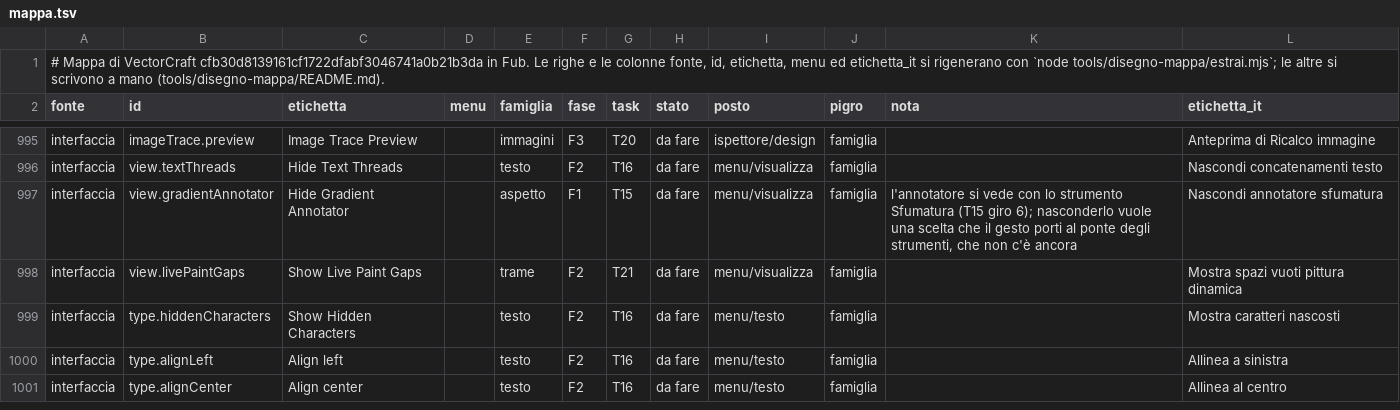
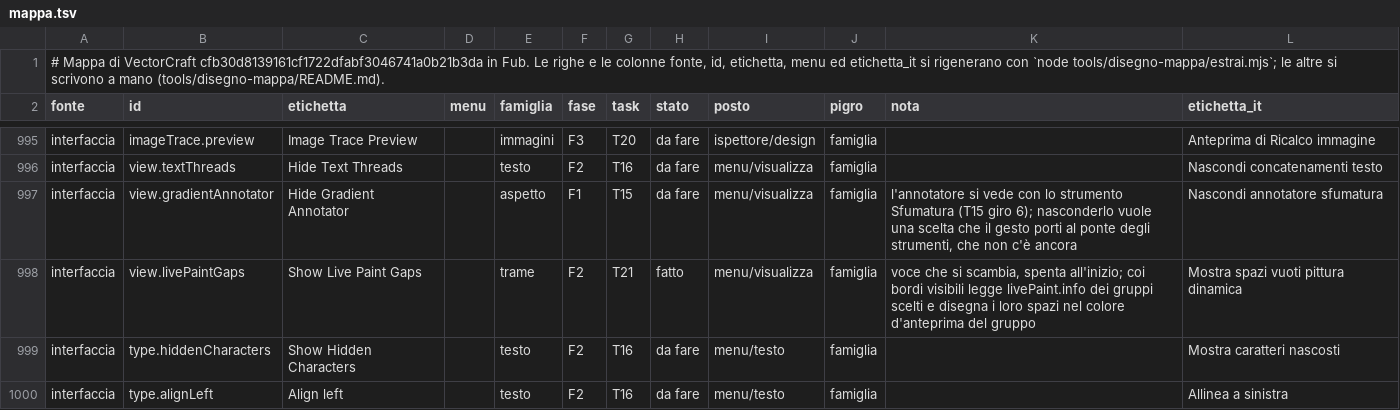
Before and after one commit to Fubeo/Fub, a TSV file: crates/fub-disegno/mappa.tsv, drawn as a sheet; only a part is shown, gaps mark what is left out; the shorter side is filled out with more unchanged rows.

Commit message:
feat(disegno): Visualizza › Mostra spazi vuoti della pittura dinamica, letti dal motore

```diff
--- a/crates/fub-disegno/mappa.tsv
+++ b/crates/fub-disegno/mappa.tsv
@@ -997,3 +997,3 @@ interfaccia	view.textThreads	Hide Text Threads		testo	F2	T16	da fare	menu/visual
 interfaccia	view.gradientAnnotator	Hide Gradient Annotator		aspetto	F1	T15	da fare	menu/visualizza	famiglia	l'annotatore si vede con lo strumento Sfumatura (T15 giro 6); nasconderlo vuole una scelta che il gesto porti al ponte degli strumenti, che non c'è ancora	Nascondi annotatore sfumatura
-interfaccia	view.livePaintGaps	Show Live Paint Gaps		trame	F2	T21	da fare	menu/visualizza	famiglia		Mostra spazi vuoti pittura dinamica
+interfaccia	view.livePaintGaps	Show Live Paint Gaps		trame	F2	T21	fatto	menu/visualizza	famiglia	voce che si scambia, spenta all'inizio; coi bordi visibili legge livePaint.info dei gruppi scelti e disegna i loro spazi nel colore d'anteprima del gruppo	Mostra spazi vuoti pittura dinamica
 interfaccia	type.hiddenCharacters	Show Hidden Characters		testo	F2	T16	da fare	menu/testo	famiglia		Mostra caratteri nascosti
```
Also changed, not shown: 18 other files.
